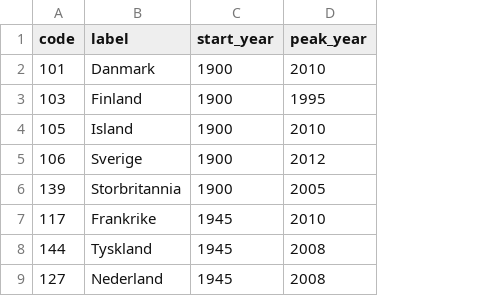
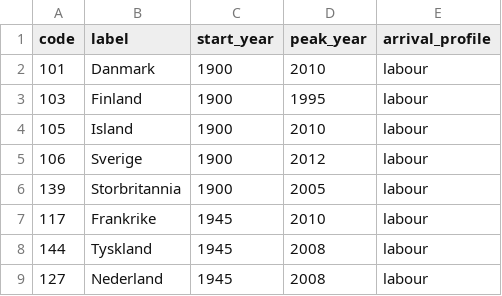
Before and after one commit to martinisu/CounterfactMe, a CSV file: inst/extdata/immigration_start_year.csv, drawn as a sheet; only a part is shown; the diff names each change by its address in the sheet, - before the commit and + after, or states it on an @@ line.

Commit message:
Draw arrival age first; classify flow by country (v0.9.53)
Answering the question of whether 0.9.52 was consistent with actual
immigration history for every origin: it was not.

Measuring per country showed Pakistan, Turkey and Morocco with a median
arrival age of 13-15 and over half arriving as children. Norwegian
migration from all three was labour migration -- young men, 1967 to the
1975 immigration stop -- followed by family reunification. The labour
wave had been erased.

Two causes. First, the flow type was keyed on the region, and
mena_sor_asia contains both 1960s labour migration and refugee
movements, so no single rule fits. There is now an arrival_profile
column per country: labour, mixed, refugee.

Second, and more fundamental, residence length was drawn from the peak
year and arrival age checked afterwards. A check applied after the fact
can only clamp, which is why those three piled up on the window floor at
exactly 15. Arrival age is the quantity that has to be plausible, so it
is drawn first and residence follows.

Median arrival age is now 22-30 across all origins, and eastern European
labour migrants land in 18-40 in 81% of draws. Vietnam, Iran and Chile
also move from 11-15 to 25-27.

peak_year no longer shapes the draw; max_botid already carries the hard
constraint. The column stays in the data.

```diff
--- a/inst/extdata/immigration_start_year.csv
+++ b/inst/extdata/immigration_start_year.csv
+column E (arrival_profile), rows 2-9: all labour
```
Also changed, not shown: inst/extdata/SOURCES.csv, 7 other files.
